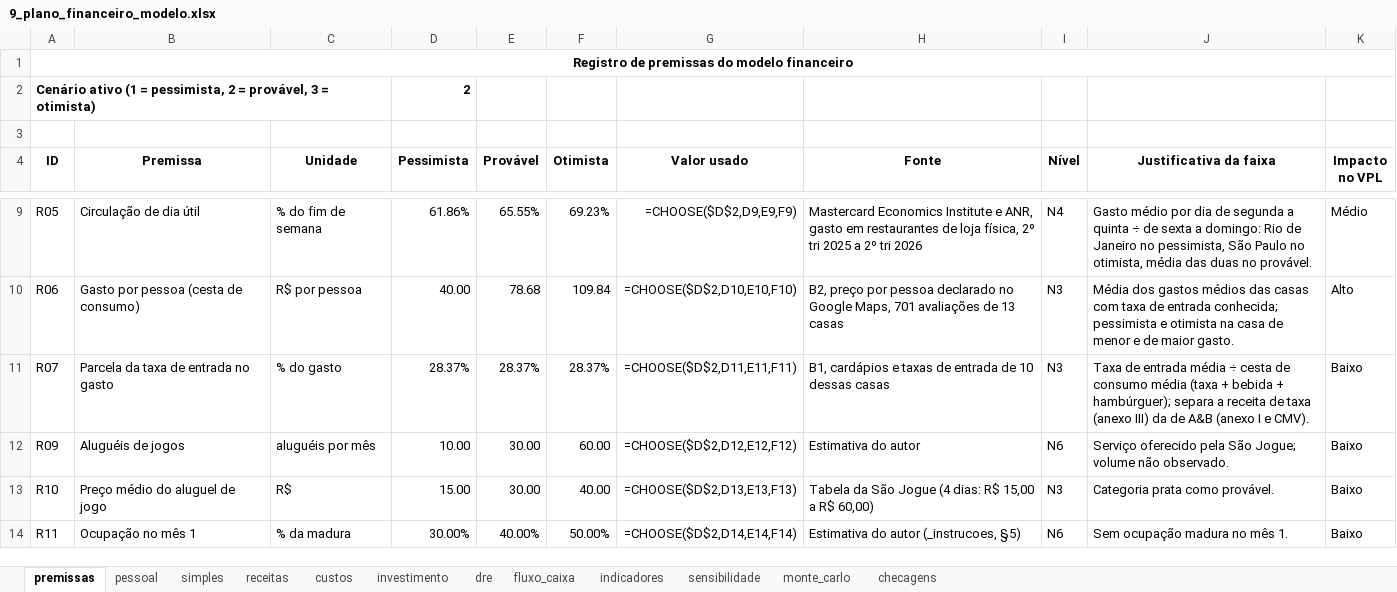
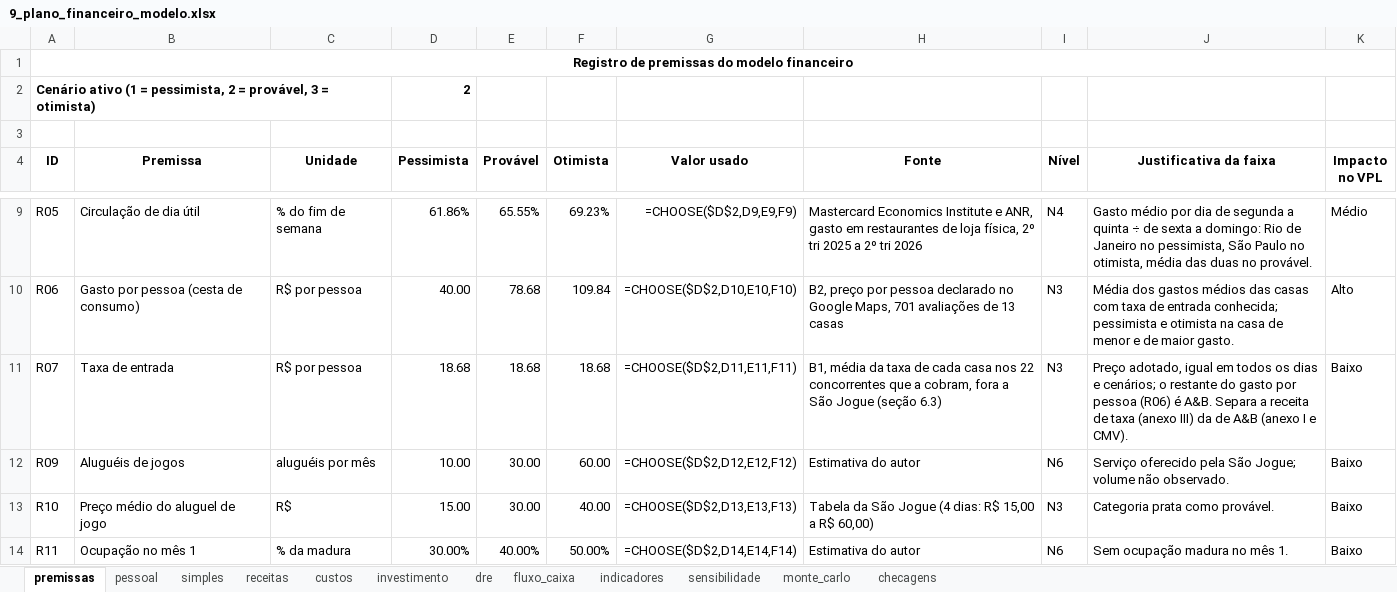
Before and after one commit to eusouopeu/luderia-tcc, an Excel workbook: textos/capitulos/9_plano_financeiro_modelo.xlsx, sheet premissas, drawn as a sheet; only a part is shown, gaps mark what is left out; values as stored, in another font and other column widths than the file's, no borders; formulas without a stored value are shown as written; the diff covers the shown part only; the diff names each change by its address in the sheet, - before the commit and + after, or states it on an @@ line.

```diff
--- a/textos/capitulos/9_plano_financeiro_modelo.xlsx (sheet premissas)
+++ b/textos/capitulos/9_plano_financeiro_modelo.xlsx (sheet premissas)
-B11 (Premissa): Parcela da taxa de entrada no gasto
+B11 (Premissa): Taxa de entrada
-C11 (Unidade): % do gasto
+C11 (Unidade): R$ por pessoa
-D11 (Pessimista): 28.37%
+D11 (Pessimista): 18.68
-E11 (Provável): 28.37%
+E11 (Provável): 18.68
-F11 (Otimista): 28.37%
+F11 (Otimista): 18.68
-H11 (Fonte): B1, cardápios e taxas de entrada de 10 dessas casas
+H11 (Fonte): B1, média da taxa de cada casa nos 22 concorrentes que a cobram, fora a São Jogue (seção 6.3)
-J11 (Justificativa da faixa): Taxa de entrada média ÷ cesta de consumo média (taxa + bebida + hambúrguer); separa a receita…
+J11 (Justificativa da faixa): Preço adotado, igual em todos os dias e cenários; o restante do gasto por pessoa (R06) é A&B. Separa a receita…
-H14 (Fonte): Estimativa do autor (_instrucoes, §5)
+H14 (Fonte): Estimativa do autor
```
Also changed, not shown: 1 added row and 10 edited cells elsewhere in this sheet, sheet sensibilidade, sheet receitas, sheet monte_carlo, sheet investimento, sheet dre, sheet checagens, 2 more sheets, dados/Dados agregados/B3_dados_agregados_DMax.xlsx, dados/Dados agregados/B4_dados_agregados_DMax.xlsx, 31 other files.
